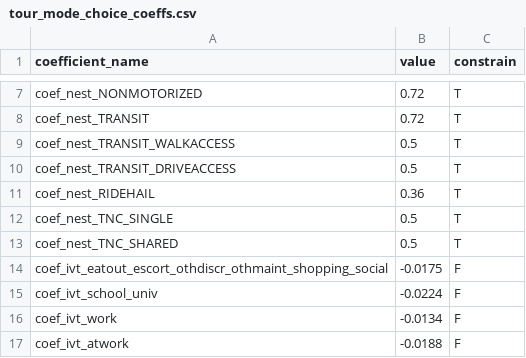
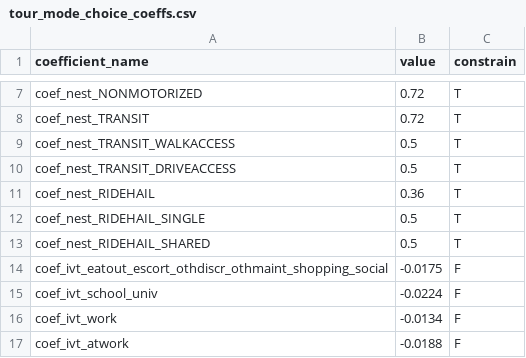
Before and after one commit to LBNL-UCB-STI/activitysim-configs-sfbay, a CSV file: configs/tour_mode_choice_coeffs.csv, drawn as a sheet; only a part is shown, gaps mark what is left out.

```diff
--- a/configs/tour_mode_choice_coeffs.csv
+++ b/configs/tour_mode_choice_coeffs.csv
@@ -11,4 +11,4 @@ coef_nest_TRANSIT_DRIVEACCESS,0.5,T
 coef_nest_RIDEHAIL,0.36,T
-coef_nest_TNC_SINGLE,0.5,T
-coef_nest_TNC_SHARED,0.5,T
+coef_nest_RIDEHAIL_SINGLE,0.5,T
+coef_nest_RIDEHAIL_SHARED,0.5,T
 coef_ivt_eatout_escort_othdiscr_othmaint_shopping_social,-0.0175,F
```
Also changed, not shown: configs/trip_mode_choice.csv, configs/trip_mode_choice_coeffs.csv, 4 other files.
